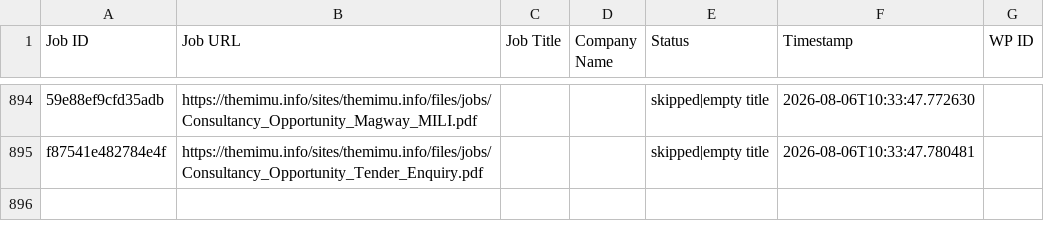
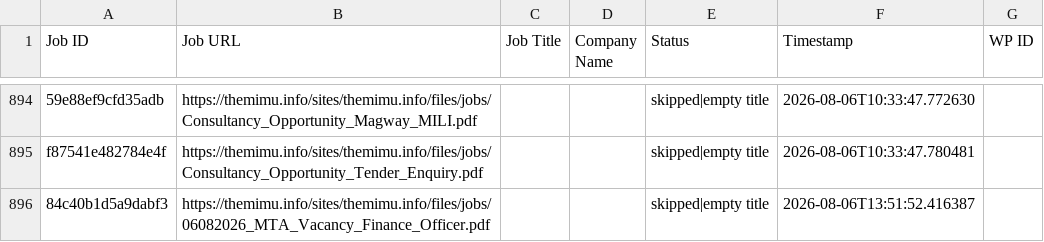
Before and after one commit to projectfetcher/mm, a CSV file: processed_ids.csv, drawn as a sheet; only a part is shown, gaps mark what is left out; the diff names each change by its address in the sheet, - before the commit and + after, or states it on an @@ line.

```diff
--- a/processed_ids.csv
+++ b/processed_ids.csv
+row 896: 84c40b1d5a9dabf3 | https://themimu.info/sites/themimu.info/files/jobs/06082026_MTA_Vacancy_Finance_Officer.pdf |  |  | skipped|empty title | 2026-08-06T13:51:52.416387
```
